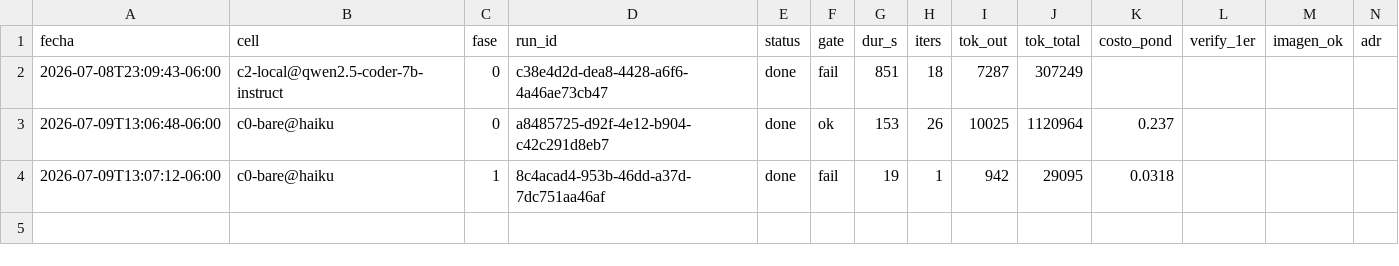
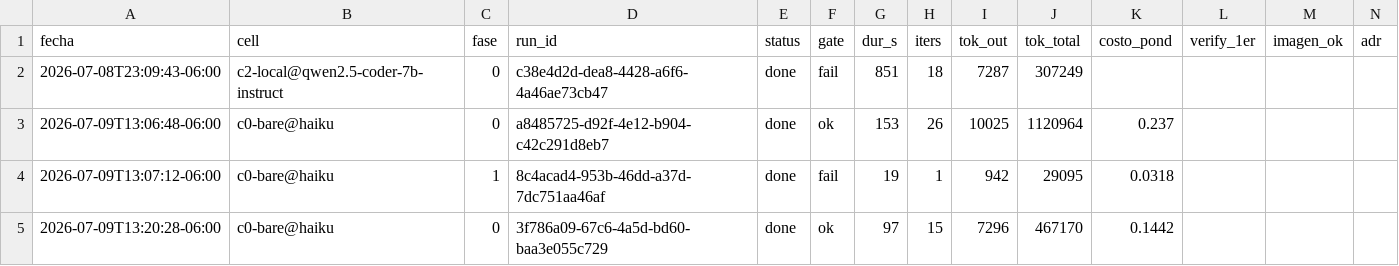
Before and after one commit to eversuelo/raytracer, a CSV file: data/metricas.csv, drawn as a sheet; only a part is shown; rows hold the shown columns only; the diff names each change by its address in the sheet, - before the commit and + after, or states it on an @@ line.

Commit message:
curso c0-bare@haiku: fase 0 run=done gate=ok (97s, run 3f786a09-67c6-4a5d-bd60-baa3e055c729)

```diff
--- a/data/metricas.csv
+++ b/data/metricas.csv
+row 5: 2026-07-09T13:20:28-06:00 | c0-bare@haiku | 0 | 3f786a09-67c6-4a5d-bd60-baa3e055c729 | done | ok | 97 | 15 | 7296 | 467170 | 0.1442
```
Also changed, not shown: 7 other files.
